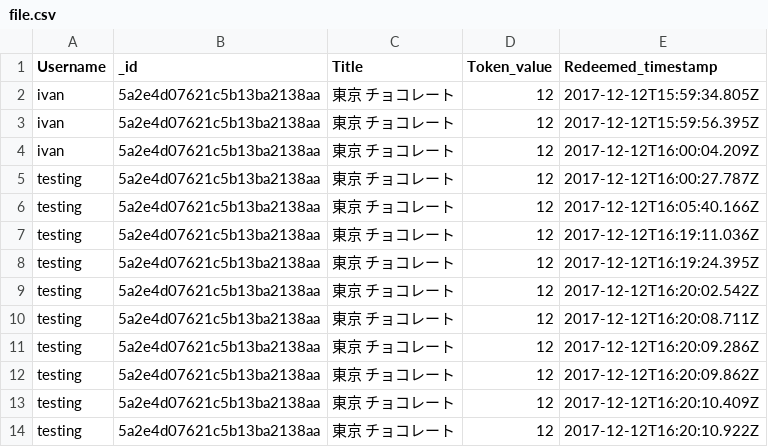
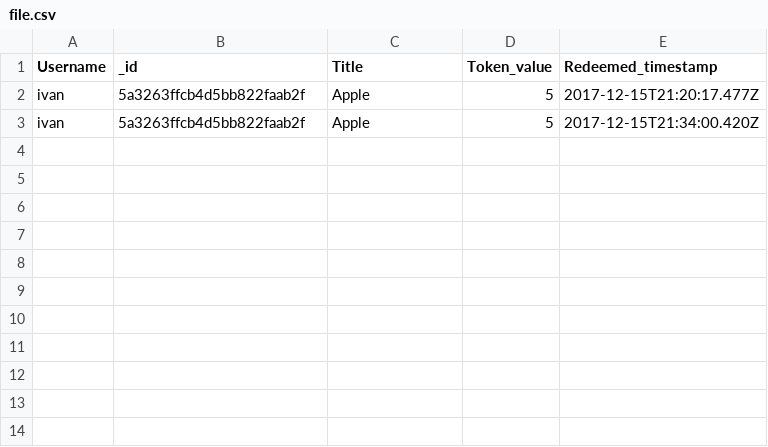
Before and after one commit to ivankwongtszfung/nodejsServer, a CSV file: temp/file.csv, drawn as a sheet.

Commit message:
ivan commit

```diff
--- a/temp/file.csv
+++ b/temp/file.csv
@@ -1,14 +1,3 @@
 "Username","_id","Title","Token_value","Redeemed_timestamp"
-"ivan","5a2e4d07621c5b13ba2138aa","東京 チョコレート",12,"2017-12-12T15:59:34.805Z"
-"ivan","5a2e4d07621c5b13ba2138aa","東京 チョコレート",12,"2017-12-12T15:59:56.395Z"
-"ivan","5a2e4d07621c5b13ba2138aa","東京 チョコレート",12,"2017-12-12T16:00:04.209Z"
-"testing","5a2e4d07621c5b13ba2138aa","東京 チョコレート",12,"2017-12-12T16:00:27.787Z"
-"testing","5a2e4d07621c5b13ba2138aa","東京 チョコレート",12,"2017-12-12T16:05:40.166Z"
-"testing","5a2e4d07621c5b13ba2138aa","東京 チョコレート",12,"2017-12-12T16:19:11.036Z"
-"testing","5a2e4d07621c5b13ba2138aa","東京 チョコレート",12,"2017-12-12T16:19:24.395Z"
-"testing","5a2e4d07621c5b13ba2138aa","東京 チョコレート",12,"2017-12-12T16:20:02.542Z"
-"testing","5a2e4d07621c5b13ba2138aa","東京 チョコレート",12,"2017-12-12T16:20:08.711Z"
-"testing","5a2e4d07621c5b13ba2138aa","東京 チョコレート",12,"2017-12-12T16:20:09.286Z"
-"testing","5a2e4d07621c5b13ba2138aa","東京 チョコレート",12,"2017-12-12T16:20:09.862Z"
-"testing","5a2e4d07621c5b13ba2138aa","東京 チョコレート",12,"2017-12-12T16:20:10.409Z"
-"testing","5a2e4d07621c5b13ba2138aa","東京 チョコレート",12,"2017-12-12T16:20:10.922Z"
+"ivan","5a3263ffcb4d5bb822faab2f","Apple",5,"2017-12-15T21:20:17.477Z"
+"ivan","5a3263ffcb4d5bb822faab2f","Apple",5,"2017-12-15T21:34:00.420Z"
```
Also changed, not shown: 47 other files.
